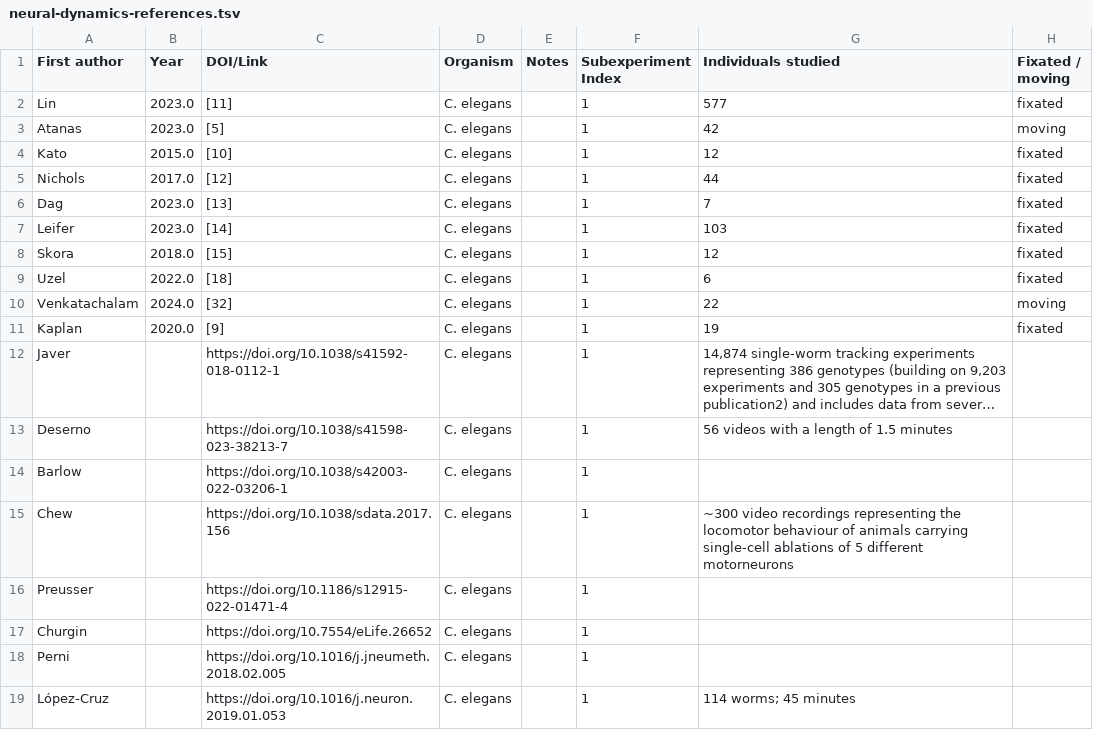
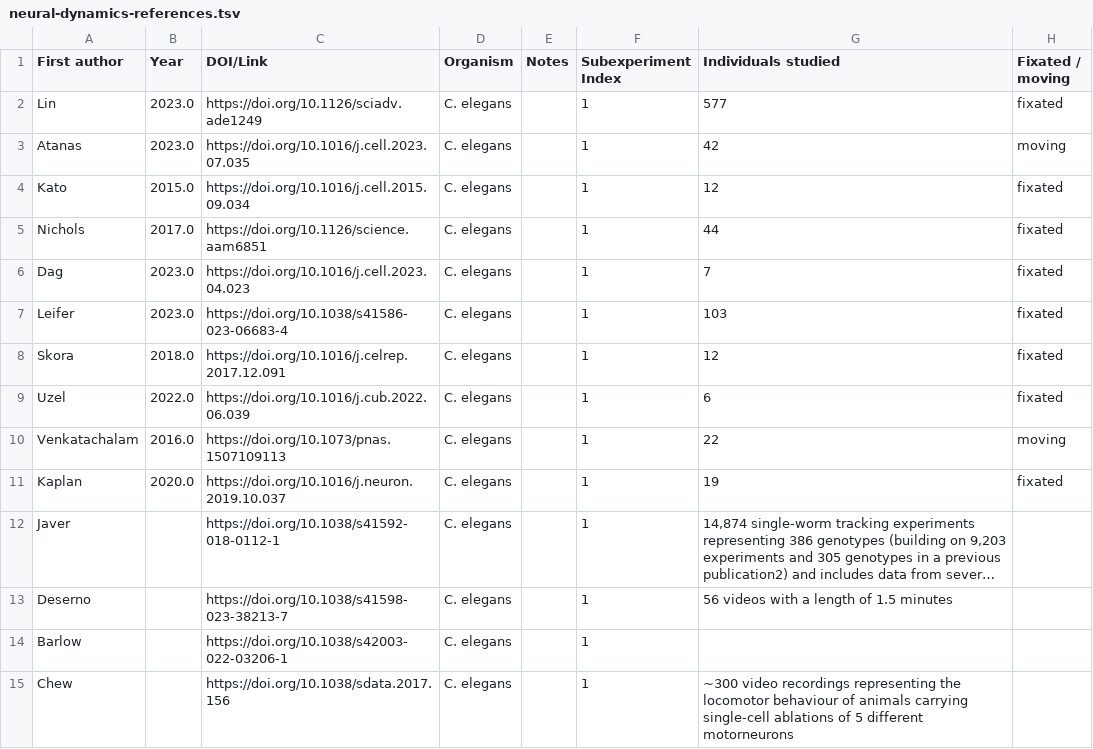
Before and after one commit to mxschons/sobe-2025-data-repository, a TSV file: data/recordings/neural-dynamics-references.tsv, drawn as a sheet; only a part is shown; the shorter side is filled out with more unchanged rows; long unchanged cells end in …; the diff names each change by its address in the sheet, - before the commit and + after, or states it on an @@ line.

```diff
--- a/data/recordings/neural-dynamics-references.tsv
+++ b/data/recordings/neural-dynamics-references.tsv
-C2 (DOI/Link): [11]
+C2 (DOI/Link): https://doi.org/10.1126/sciadv.ade1249
-C3 (DOI/Link): [5]
+C3 (DOI/Link): https://doi.org/10.1016/j.cell.2023.07.035
-C4 (DOI/Link): [10]
+C4 (DOI/Link): https://doi.org/10.1016/j.cell.2015.09.034
-C5 (DOI/Link): [12]
+C5 (DOI/Link): https://doi.org/10.1126/science.aam6851
-C6 (DOI/Link): [13]
+C6 (DOI/Link): https://doi.org/10.1016/j.cell.2023.04.023
-C7 (DOI/Link): [14]
+C7 (DOI/Link): https://doi.org/10.1038/s41586-023-06683-4
-C8 (DOI/Link): [15]
+C8 (DOI/Link): https://doi.org/10.1016/j.celrep.2017.12.091
-C9 (DOI/Link): [18]
+C9 (DOI/Link): https://doi.org/10.1016/j.cub.2022.06.039
-B10 (Year): 2024.0
+B10 (Year): 2016.0
-C10 (DOI/Link): [32]
+C10 (DOI/Link): https://doi.org/10.1073/pnas.1507109113
-C11 (DOI/Link): [9]
+C11 (DOI/Link): https://doi.org/10.1016/j.neuron.2019.10.037
```
Also changed, not shown: data/recordings/neural-information-rate.tsv, data/simulations/computational-models.tsv, 1 other file.
